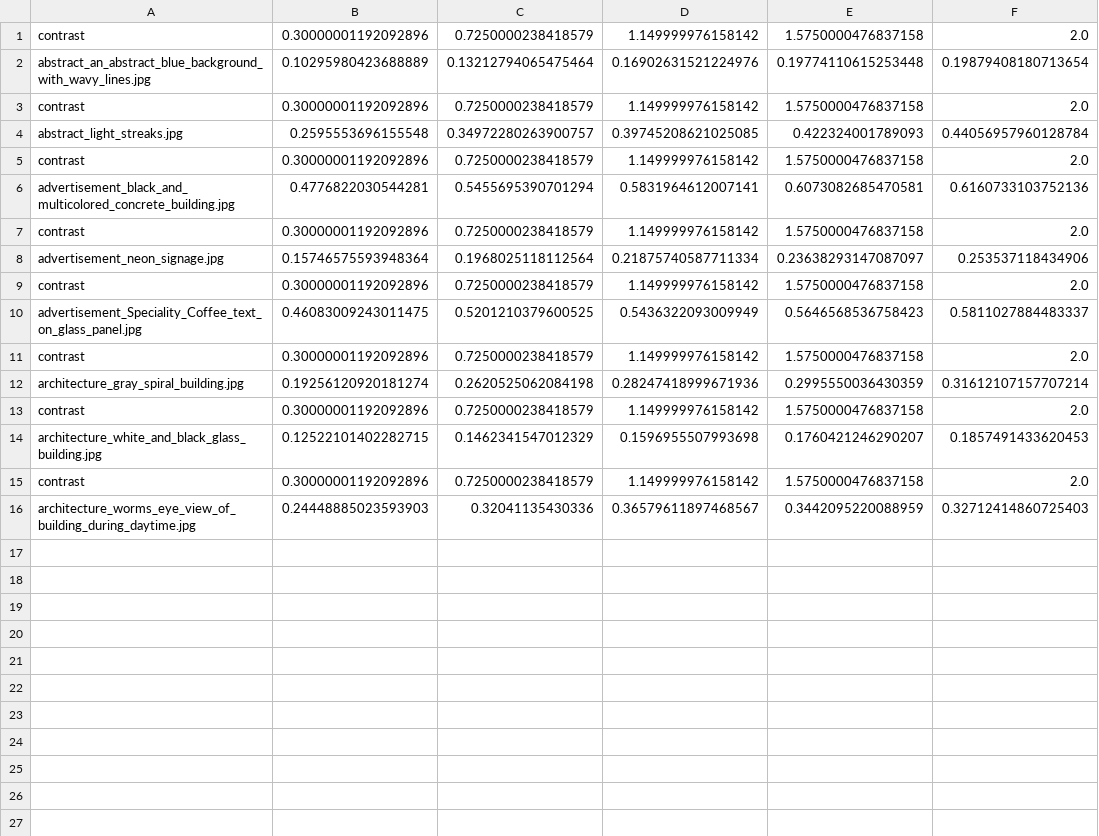
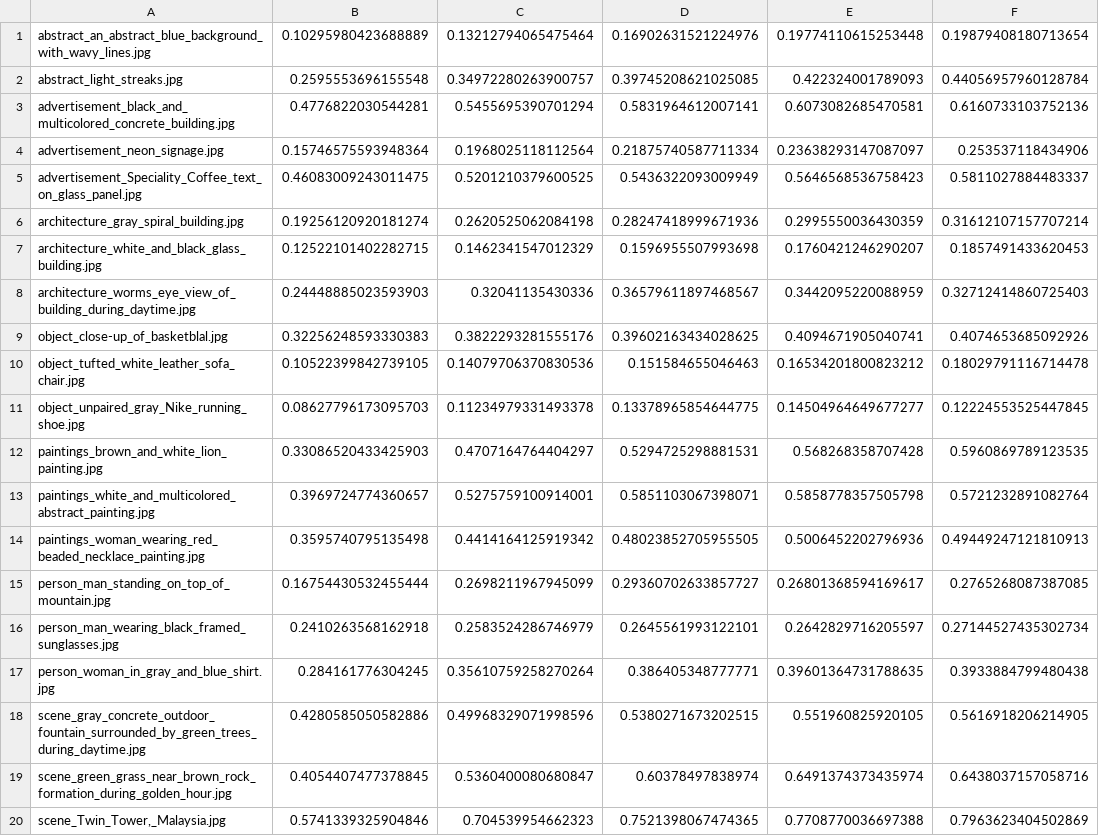
Before and after one commit to MassimoZarantonello2/AssessmentImageComplexity, a CSV file: transformation/files_csv/contrast.csv, drawn as a sheet.

```diff
--- a/transformation/files_csv/contrast.csv
+++ b/transformation/files_csv/contrast.csv
@@ -1,16 +1,20 @@
-contrast,0.30000001192092896,0.7250000238418579,1.149999976158142,1.5750000476837158,2.0
 abstract_an_abstract_blue_background_with_wavy_lines.jpg,0.10295980423688889,0.13212794065475464,0.16902631521224976,0.19774110615253448,0.19879408180713654
-contrast,0.30000001192092896,0.7250000238418579,1.149999976158142,1.5750000476837158,2.0
 abstract_light_streaks.jpg,0.2595553696155548,0.34972280263900757,0.39745208621025085,0.422324001789093,0.44056957960128784
-contrast,0.30000001192092896,0.7250000238418579,1.149999976158142,1.5750000476837158,2.0
 advertisement_black_and_multicolored_concrete_building.jpg,0.4776822030544281,0.5455695390701294,0.5831964612007141,0.6073082685470581,0.6160733103752136
-contrast,0.30000001192092896,0.7250000238418579,1.149999976158142,1.5750000476837158,2.0
 advertisement_neon_signage.jpg,0.15746575593948364,0.1968025118112564,0.21875740587711334,0.23638293147087097,0.253537118434906
-contrast,0.30000001192092896,0.7250000238418579,1.149999976158142,1.5750000476837158,2.0
 advertisement_Speciality_Coffee_text_on_glass_panel.jpg,0.46083009243011475,0.5201210379600525,0.5436322093009949,0.5646568536758423,0.5811027884483337
-contrast,0.30000001192092896,0.7250000238418579,1.149999976158142,1.5750000476837158,2.0
 architecture_gray_spiral_building.jpg,0.19256120920181274,0.2620525062084198,0.28247418999671936,0.2995550036430359,0.31612107157707214
-contrast,0.30000001192092896,0.7250000238418579,1.149999976158142,1.5750000476837158,2.0
 architecture_white_and_black_glass_building.jpg,0.12522101402282715,0.1462341547012329,0.1596955507993698,0.1760421246290207,0.1857491433620453
-contrast,0.30000001192092896,0.7250000238418579,1.149999976158142,1.5750000476837158,2.0
 architecture_worms_eye_view_of_building_during_daytime.jpg,0.24448885023593903,0.32041135430336,0.36579611897468567,0.3442095220088959,0.32712414860725403
+object_close-up_of_basketblal.jpg,0.32256248593330383,0.3822293281555176,0.39602163434028625,0.4094671905040741,0.4074653685092926
+object_tufted_white_leather_sofa_chair.jpg,0.10522399842739105,0.14079706370830536,0.151584655046463,0.16534201800823212,0.18029791116714478
+object_unpaired_gray_Nike_running_shoe.jpg,0.08627796173095703,0.11234979331493378,0.13378965854644775,0.14504964649677277,0.12224553525447845
+paintings_brown_and_white_lion_painting.jpg,0.33086520433425903,0.4707164764404297,0.5294725298881531,0.568268358707428,0.5960869789123535
+paintings_white_and_multicolored_abstract_painting.jpg,0.3969724774360657,0.5275759100914001,0.5851103067398071,0.5858778357505798,0.5721232891082764
+paintings_woman_wearing_red_beaded_necklace_painting.jpg,0.3595740795135498,0.4414164125919342,0.48023852705955505,0.5006452202796936,0.49449247121810913
+person_man_standing_on_top_of_mountain.jpg,0.16754430532455444,0.2698211967945099,0.29360702633857727,0.26801368594169617,0.2765268087387085
+person_man_wearing_black_framed_sunglasses.jpg,0.2410263568162918,0.2583524286746979,0.2645561993122101,0.2642829716205597,0.27144527435302734
+person_woman_in_gray_and_blue_shirt.jpg,0.284161776304245,0.35610759258270264,0.386405348777771,0.39601364731788635,0.3933884799480438
+scene_gray_concrete_outdoor_fountain_surrounded_by_green_trees_during_daytime.jpg,0.4280585050582886,0.49968329071998596,0.5380271673202515,0.551960825920105,0.5616918206214905
+scene_green_grass_near_brown_rock_formation_during_golden_hour.jpg,0.4054407477378845,0.5360400080680847,0.60378497838974,0.6491374373435974,0.6438037157058716
+"scene_Twin_Tower,_Malaysia.jpg",0.5741339325904846,0.704539954662323,0.7521398067474365,0.7708770036697388,0.7963623404502869
```
Also changed, not shown: 10 other files.
